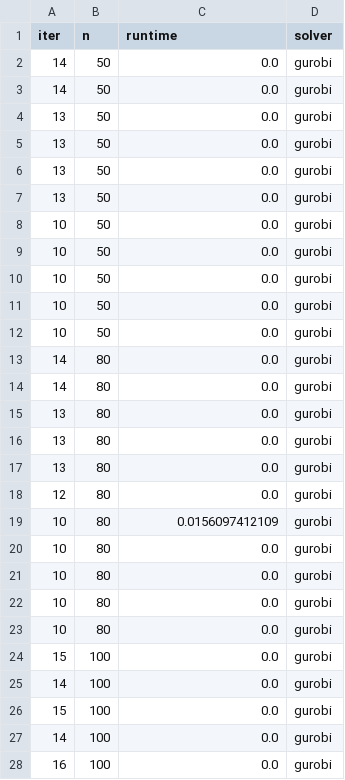
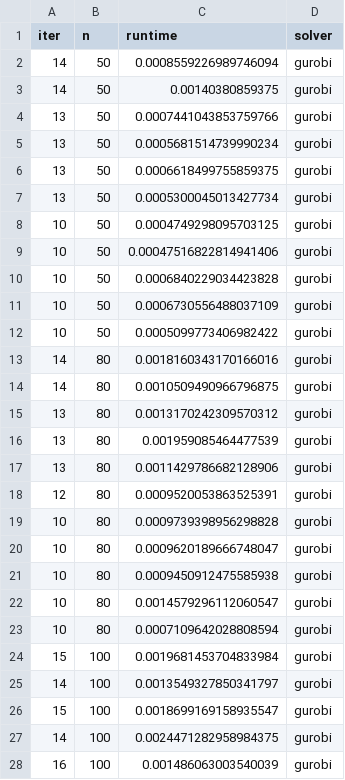
Before and after one commit to OxfordControl/osqp_code_generation_benchmarks, a CSV file: portfolio/gurobi_stats.csv, drawn as a sheet; only a part is shown; the diff covers the shown part only.

```diff
--- a/portfolio/gurobi_stats.csv
+++ b/portfolio/gurobi_stats.csv
@@ -1,28 +1,28 @@
 iter,n,runtime,solver
-14,50,0.0,gurobi
-14,50,0.0,gurobi
-13,50,0.0,gurobi
-13,50,0.0,gurobi
-13,50,0.0,gurobi
-13,50,0.0,gurobi
-10,50,0.0,gurobi
-10,50,0.0,gurobi
-10,50,0.0,gurobi
-10,50,0.0,gurobi
-10,50,0.0,gurobi
-14,80,0.0,gurobi
-14,80,0.0,gurobi
-13,80,0.0,gurobi
-13,80,0.0,gurobi
-13,80,0.0,gurobi
-12,80,0.0,gurobi
-10,80,0.0156097412109,gurobi
-10,80,0.0,gurobi
-10,80,0.0,gurobi
-10,80,0.0,gurobi
-10,80,0.0,gurobi
-15,100,0.0,gurobi
-14,100,0.0,gurobi
-15,100,0.0,gurobi
-14,100,0.0,gurobi
-16,100,0.0,gurobi
+14,50,0.0008559226989746094,gurobi
+14,50,0.00140380859375,gurobi
+13,50,0.0007441043853759766,gurobi
+13,50,0.0005681514739990234,gurobi
+13,50,0.0006618499755859375,gurobi
+13,50,0.0005300045013427734,gurobi
+10,50,0.0004749298095703125,gurobi
+10,50,0.00047516822814941406,gurobi
+10,50,0.0006840229034423828,gurobi
+10,50,0.0006730556488037109,gurobi
+10,50,0.0005099773406982422,gurobi
+14,80,0.0018160343170166016,gurobi
+14,80,0.0010509490966796875,gurobi
+13,80,0.0013170242309570312,gurobi
+13,80,0.001959085464477539,gurobi
+13,80,0.0011429786682128906,gurobi
+12,80,0.0009520053863525391,gurobi
+10,80,0.0009739398956298828,gurobi
+10,80,0.0009620189666748047,gurobi
+10,80,0.0009450912475585938,gurobi
+10,80,0.0014579296112060547,gurobi
+10,80,0.0007109642028808594,gurobi
+15,100,0.0019681453704833984,gurobi
+14,100,0.0013549327850341797,gurobi
+15,100,0.0018699169158935547,gurobi
+14,100,0.0024471282958984375,gurobi
+16,100,0.001486063003540039,gurobi
```
Also changed, not shown: 83 edited cells elsewhere in this file, lasso/gurobi_stats.csv, lasso/lasso_mean_stats.csv, 26 other files.
